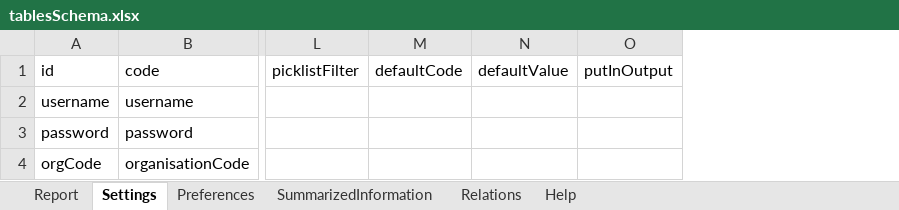
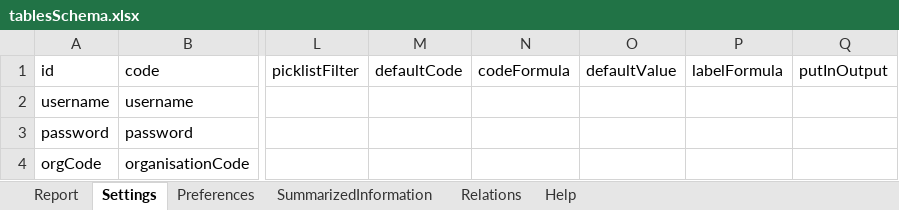
Before and after one commit to openefsa/tse-data-reporting-tool, an Excel workbook: config/tablesSchema.xlsx, sheet Settings, drawn as a sheet; only a part is shown, gaps mark what is left out; values as stored, in another font and other column widths than the file's, no borders; table styles not drawn; the diff names each change by its address in the sheet, - before the commit and + after, or states it on an @@ line.

Commit message:
unifomed packages to custom uses added. Added columns codeFormula and labelFormula in the xlsx schema.

```diff
--- a/config/tablesSchema.xlsx (sheet Settings)
+++ b/config/tablesSchema.xlsx (sheet Settings)
+column N (codeFormula), empty
+column P (labelFormula), empty
```
Also changed, not shown: sheet SummarizedInformation, sheet Report, sheet Preferences, 46 other files.
